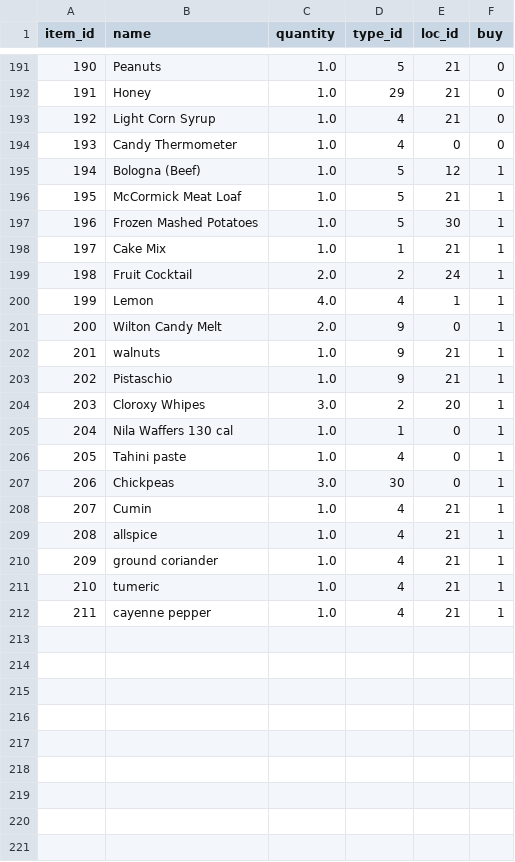
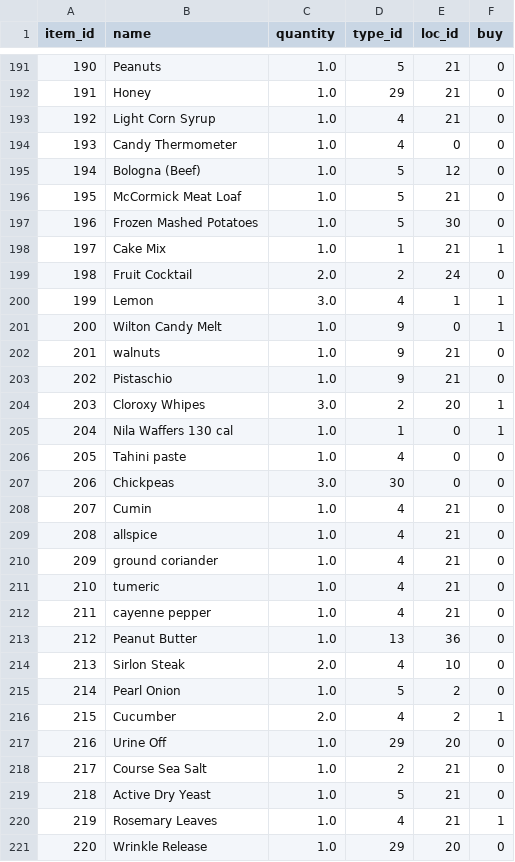
Before and after one commit to blester125/grocery-utils, a CSV file: data/items.csv, drawn as a sheet; only a part is shown, gaps mark what is left out; the diff covers the shown part only.

Commit message:
chore: list before updates to locations

```diff
--- a/data/items.csv
+++ b/data/items.csv
@@ -194,19 +194,28 @@ item_id,name,quantity,type_id,loc_id,buy
 193,"Candy Thermometer",1.0,4,0,0
-194,"Bologna (Beef)",1.0,5,12,1
-195,"McCormick Meat Loaf",1.0,5,21,1
-196,"Frozen Mashed Potatoes",1.0,5,30,1
+194,"Bologna (Beef)",1.0,5,12,0
+195,"McCormick Meat Loaf",1.0,5,21,0
+196,"Frozen Mashed Potatoes",1.0,5,30,0
 197,"Cake Mix",1.0,1,21,1
-198,"Fruit Cocktail",2.0,2,24,1
-199,Lemon,4.0,4,1,1
-200,"Wilton Candy Melt",2.0,9,0,1
-201,walnuts,1.0,9,21,1
-202,Pistaschio,1.0,9,21,1
+198,"Fruit Cocktail",2.0,2,24,0
+199,Lemon,3.0,4,1,1
+200,"Wilton Candy Melt",1.0,9,0,1
+201,walnuts,1.0,9,21,0
+202,Pistaschio,1.0,9,21,0
 203,"Cloroxy Whipes",3.0,2,20,1
 204,"Nila Waffers 130 cal",1.0,1,0,1
-205,"Tahini paste",1.0,4,0,1
-206,Chickpeas,3.0,30,0,1
-207,Cumin,1.0,4,21,1
-208,allspice,1.0,4,21,1
-209,"ground coriander",1.0,4,21,1
-210,tumeric,1.0,4,21,1
-211,"cayenne pepper",1.0,4,21,1
+205,"Tahini paste",1.0,4,0,0
+206,Chickpeas,3.0,30,0,0
+207,Cumin,1.0,4,21,0
+208,allspice,1.0,4,21,0
+209,"ground coriander",1.0,4,21,0
+210,tumeric,1.0,4,21,0
+211,"cayenne pepper",1.0,4,21,0
+212,"Peanut Butter",1.0,13,36,0
+213,"Sirlon Steak",2.0,4,10,0
+214,"Pearl Onion",1.0,5,2,0
+215,Cucumber,2.0,4,2,1
+216,"Urine Off",1.0,29,20,0
+217,"Course Sea Salt",1.0,2,21,0
+218,"Active Dry Yeast",1.0,5,21,0
+219,"Rosemary Leaves",1.0,4,21,1
+220,"Wrinkle Release",1.0,29,20,0
```
Also changed, not shown: 7 added rows and 35 edited cells elsewhere in this file, 1 other file.
